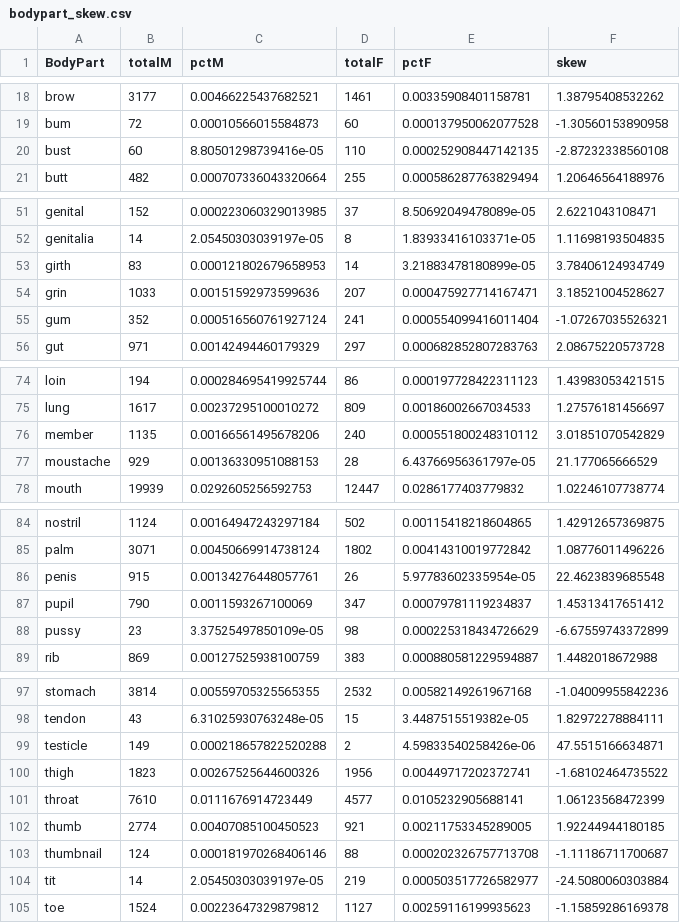
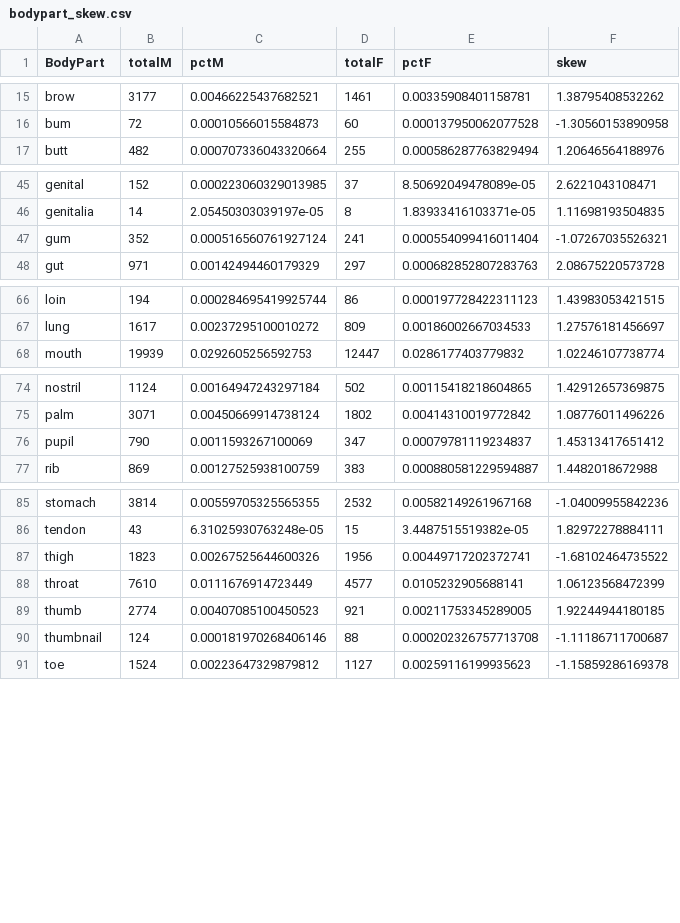
Before and after one commit to erdavis1/GenderedDescriptions, a CSV file: Results/bodypart_skew.csv, drawn as a sheet; only a part is shown, gaps mark what is left out; the diff covers the shown part only; the diff names each change by its address in the sheet, - before the commit and + after, or states it on an @@ line.

```diff
--- a/Results/bodypart_skew.csv
+++ b/Results/bodypart_skew.csv
-row 20: bust | 60 | 8.80501298739416e-05 | 110 | 0.000252908447142135 | -2.87232338560108
-row 53: girth | 83 | 0.000121802679658953 | 14 | 3.21883478180899e-05 | 3.78406124934749
-row 54: grin | 1033 | 0.00151592973599636 | 207 | 0.000475927714167471 | 3.18521004528627
-row 76: member | 1135 | 0.00166561495678206 | 240 | 0.000551800248310112 | 3.01851070542829
-row 77: moustache | 929 | 0.00136330951088153 | 28 | 6.43766956361797e-05 | 21.177065666529
-row 86: penis | 915 | 0.00134276448057761 | 26 | 5.97783602335954e-05 | 22.4623839685548
-row 88: pussy | 23 | 3.37525497850109e-05 | 98 | 0.000225318434726629 | -6.67559743372899
-row 99: testicle | 149 | 0.000218657822520288 | 2 | 4.59833540258426e-06 | 47.5515166634871
-row 104: tit | 14 | 2.05450303039197e-05 | 219 | 0.000503517726582977 | -24.5080060303884
```
Also changed, not shown: 11 removed rows elsewhere in this file.
